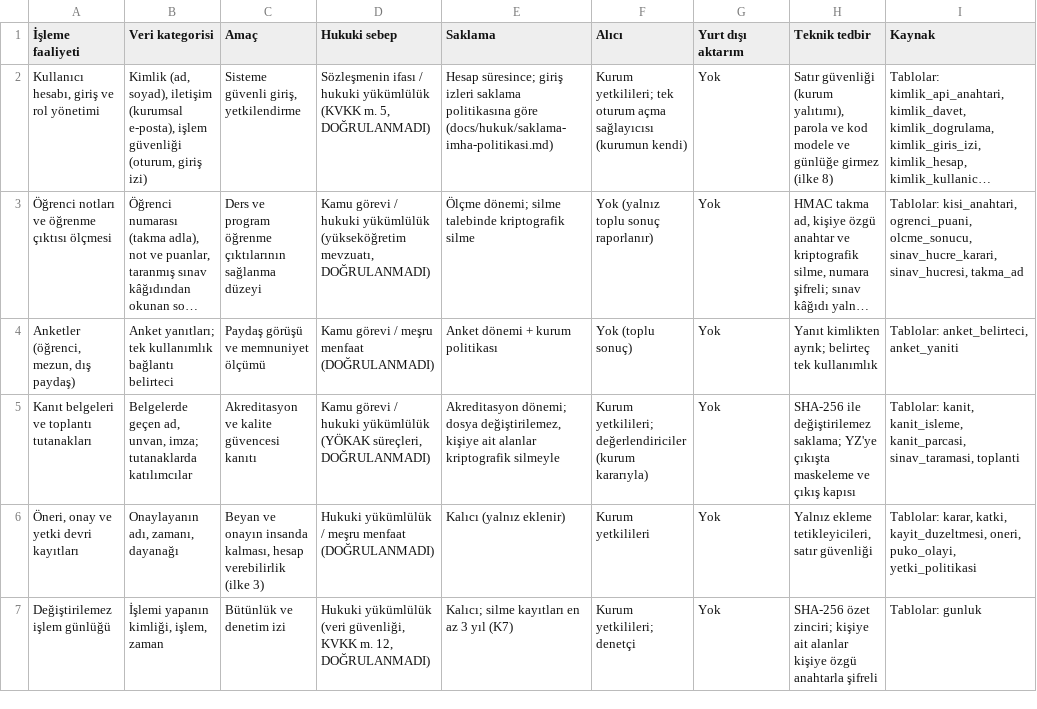
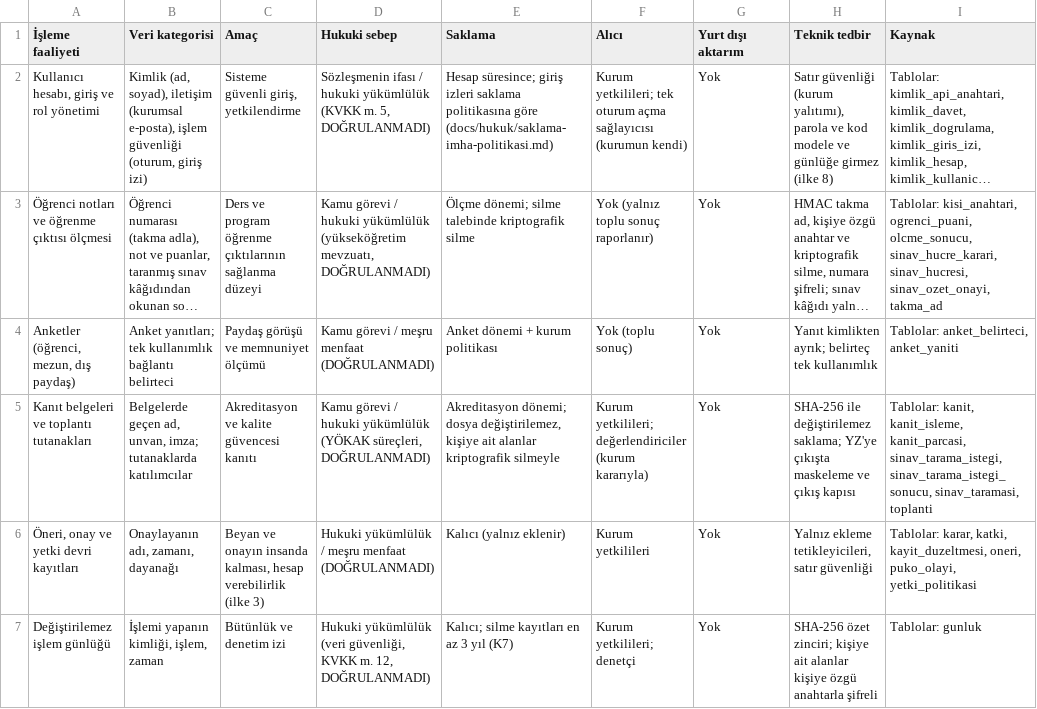
Before and after one commit to tialkan/akredit, a CSV file: docs/hukuk/veri-akis-envanteri.csv, drawn as a sheet; only a part is shown; long unchanged cells end in …; the diff names each change by its address in the sheet, - before the commit and + after, or states it on an @@ line.

```diff
--- a/docs/hukuk/veri-akis-envanteri.csv
+++ b/docs/hukuk/veri-akis-envanteri.csv
-I3 (Kaynak): …sinav_hucre_karari, sinav_hucresi, takma_ad
+I3 (Kaynak): …sinav_hucre_karari, sinav_hucresi, sinav_ozet_onayi, takma_ad
-I5 (Kaynak): …kanit_isleme, kanit_parcasi, sinav_taramasi, toplanti
+I5 (Kaynak): …kanit_isleme, kanit_parcasi, sinav_tarama_istegi, sinav_tarama_istegi_sonucu, sinav_taramasi, toplanti
```
Also changed, not shown: 5 other files.
